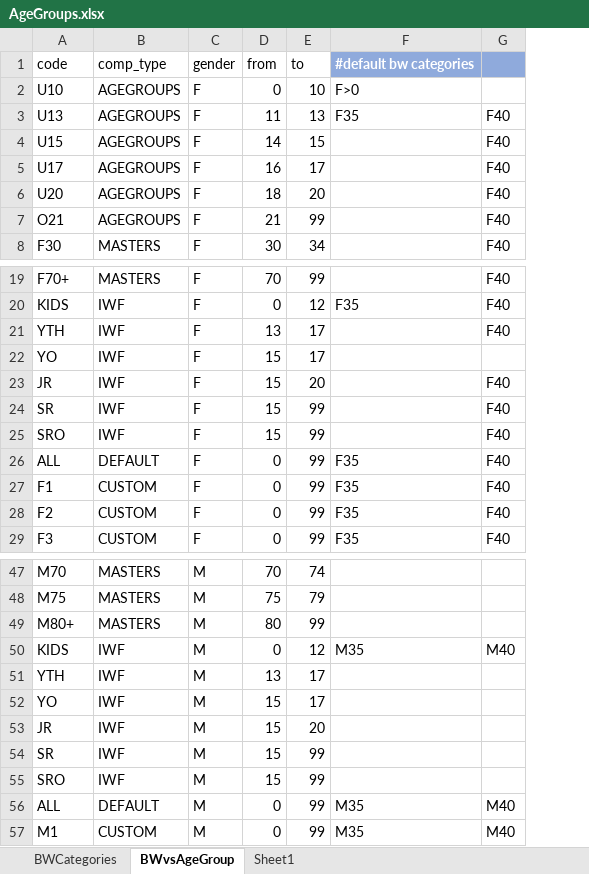
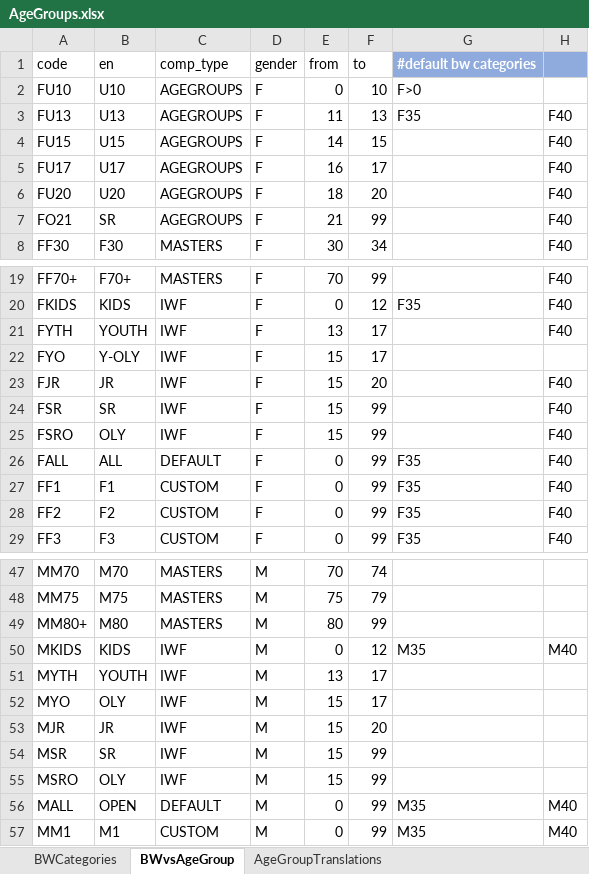
Before and after one commit to jflamy/owlcms4, an Excel workbook: owlcms/src/main/resources/templates/registration/AgeGroups.xlsx, sheet BWvsAgeGroup, drawn as a sheet; only a part is shown, gaps mark what is left out; values as stored, in another font and other column widths than the file's, no borders; addresses are those after the commit; the diff covers the shown part only; the diff names each change by its address in the sheet, - before the commit and + after, or states it on an @@ line.

Commit message:
first cut at adding age groups (non-functional)

```diff
--- a/owlcms/src/main/resources/templates/registration/AgeGroups.xlsx (sheet BWvsAgeGroup)
+++ b/owlcms/src/main/resources/templates/registration/AgeGroups.xlsx (sheet BWvsAgeGroup)
-sheet tab: Sheet1
+sheet tab: AgeGroupTranslations
+column A, rows 1-8: code | FU10 | FU13 | FU15 | FU17 | FU20 | FO21 | FF30; rows 19-29: FF70+ | FKIDS | FYTH | FYO | FJR | FSR | FSRO | FALL | FF1 | FF2 | FF3; rows 47-57: MM70 | MM75 | MM80+ | MKIDS | MYTH | MYO | MJR | MSR | MSRO | MALL | MM1
-B1: code
+B1: en
-B7: O21
+B7: SR
-B21: YTH
+B21: YOUTH
-B22: YO
+B22: Y-OLY
-B25: SRO
+B25: OLY
-B49: M80+
+B49: M80
-B51: YTH
+B51: YOUTH
-B52: YO
+B52: OLY
-B55: SRO
+B55: OLY
-B56: ALL
+B56: OPEN
```
Also changed, not shown: 1 edited cell elsewhere in this sheet, sheet AgeGroupTranslations, formulas that keep their value, 14 other files.
